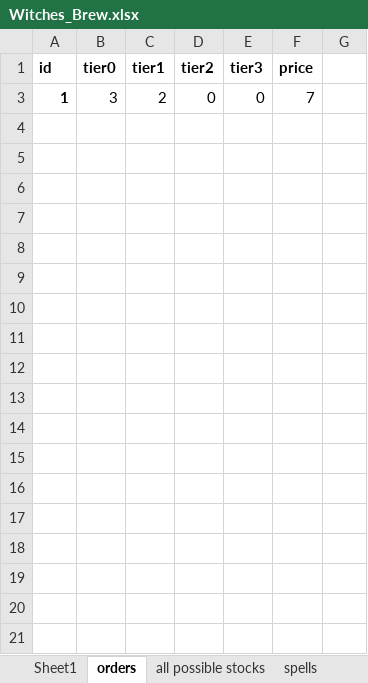
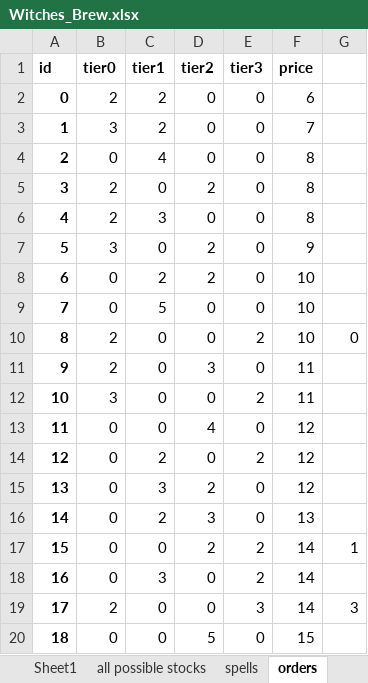
Before and after one commit to hhourani27/codingame-rust, an Excel workbook: fall_2020_witches_brew/Witches_Brew.xlsx, sheet orders, drawn as a sheet; only a part is shown; values as stored, in another font and other column widths than the file's, no borders; the diff covers the shown part only; the diff names each change by its address in the sheet, - before the commit and + after, or states it on an @@ line.

```diff
--- a/fall_2020_witches_brew/Witches_Brew.xlsx (sheet orders)
+++ b/fall_2020_witches_brew/Witches_Brew.xlsx (sheet orders)
@@ sheet tab order changed: Sheet1 | all possible stocks | spells | orders @@
@@ row 2 unhidden: 0 | 2 | 2 | 0 | 0 | 6 @@
@@ row 4 unhidden: 2 | 0 | 4 | 0 | 0 | 8 @@
@@ row 5 unhidden: 3 | 2 | 0 | 2 | 0 | 8 @@
@@ row 6 unhidden: 4 | 2 | 3 | 0 | 0 | 8 @@
@@ row 7 unhidden: 5 | 3 | 0 | 2 | 0 | 9 @@
@@ row 8 unhidden: 6 | 0 | 2 | 2 | 0 | 10 @@
@@ row 9 unhidden: 7 | 0 | 5 | 0 | 0 | 10 @@
@@ row 10 unhidden: 8 | 2 | 0 | 0 | 2 | 10 | 0 @@
@@ row 11 unhidden: 9 | 2 | 0 | 3 | 0 | 11 @@
@@ row 12 unhidden: 10 | 3 | 0 | 0 | 2 | 11 @@
@@ row 13 unhidden: 11 | 0 | 0 | 4 | 0 | 12 @@
@@ row 14 unhidden: 12 | 0 | 2 | 0 | 2 | 12 @@
@@ row 15 unhidden: 13 | 0 | 3 | 2 | 0 | 12 @@
@@ row 16 unhidden: 14 | 0 | 2 | 3 | 0 | 13 @@
@@ row 17 unhidden: 15 | 0 | 0 | 2 | 2 | 14 | 1 @@
@@ row 18 unhidden: 16 | 0 | 3 | 0 | 2 | 14 @@
@@ row 19 unhidden: 17 | 2 | 0 | 0 | 3 | 14 | 3 @@
@@ row 20 unhidden: 18 | 0 | 0 | 5 | 0 | 15 @@
```
Also changed, not shown: 17 hidden or unhidden rows elsewhere in this sheet, sheet spells, hidden cells, 6 other files.
